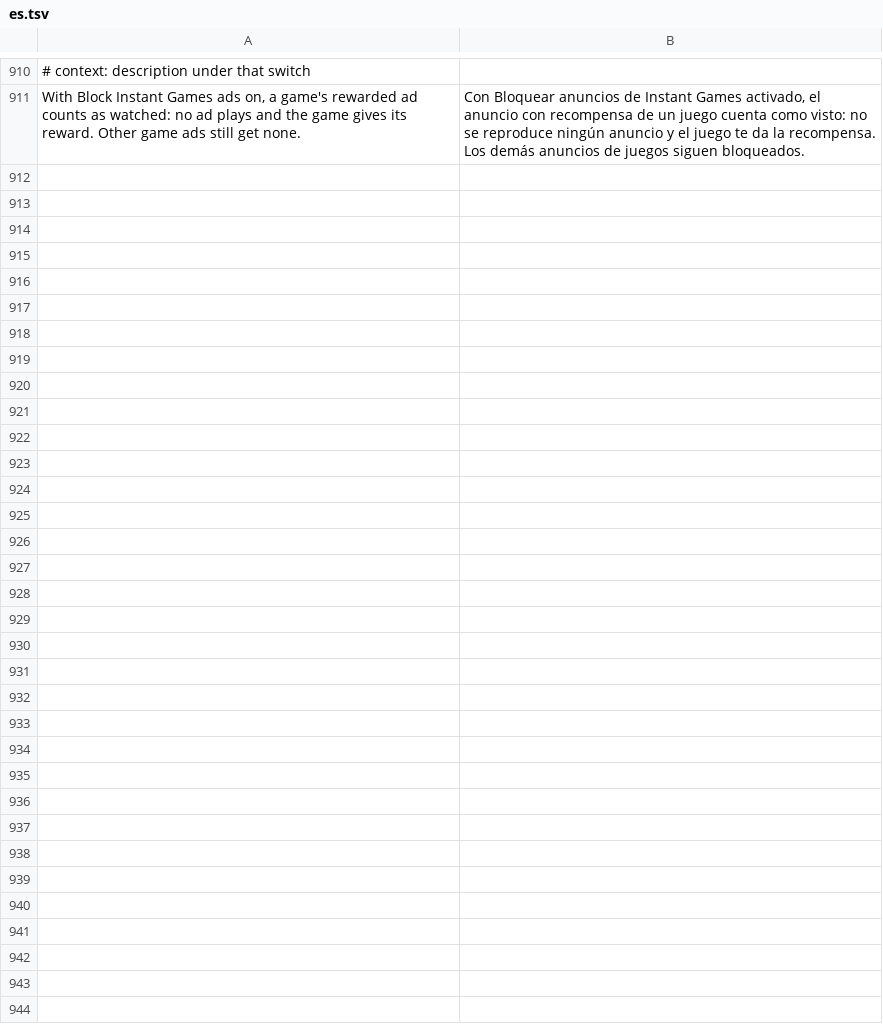
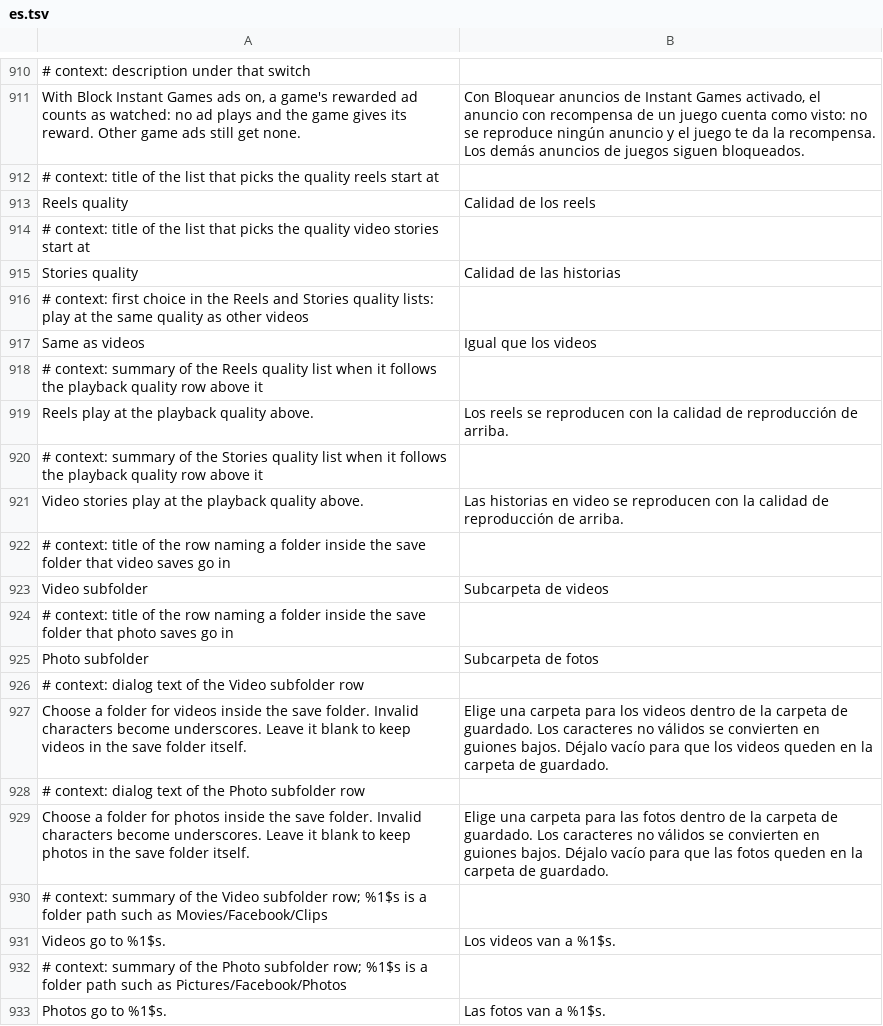
Before and after one commit to SA-SUJON/HushFacebook, a TSV file: extensions/shared/library/src/main/l10n/es.tsv, drawn as a sheet; only a part is shown, gaps mark what is left out; the diff names each change by its address in the sheet, - before the commit and + after, or states it on an @@ line.

Commit message:
feat(media): give reels and stories their own playback quality, and videos and photos their own subfolders
Reels and video stories can now start at a quality of their own instead of
the one every video plays at, and video and photo saves can each go into a
subfolder of the save folder. Both start as before (Same as videos, no
subfolder), so an update changes nothing until someone picks.

The evaluator's AbrContextAwareConfiguration carries the player origin and
sub-origin in its playbackPreferences; the configuration's own constructor
compares them with fb_stories and fb_shorts_viewer, which is how the two
fields are found on 577, 580 and 581.

Settings files don't carry the four new values yet.

HushfacebookPreferenceFragmentTest pinned the video section at two rows and
RowChevronTest listed the rows that open a chooser before the Reels, Stories
and subfolder rows existed, so both grow by those rows.
DefaultPlaybackQualityFixtureTest now also loads the playback preferences
class, since the patch reads its origin fields.

```diff
--- a/extensions/shared/library/src/main/l10n/es.tsv
+++ b/extensions/shared/library/src/main/l10n/es.tsv
+row 912: # context: title of the list that picks the quality reels start at
+row 913: Reels quality | Calidad de los reels
+row 914: # context: title of the list that picks the quality video stories start at
+row 915: Stories quality | Calidad de las historias
+row 916: # context: first choice in the Reels and Stories quality lists: play at the same quality as other videos
+row 917: Same as videos | Igual que los videos
+row 918: # context: summary of the Reels quality list when it follows the playback quality row above it
+row 919: Reels play at the playback quality above. | Los reels se reproducen con la calidad de reproducción de arriba.
+row 920: # context: summary of the Stories quality list when it follows the playback quality row above it
+row 921: Video stories play at the playback quality above. | Las historias en video se reproducen con la calidad de reproducción de arriba.
+row 922: # context: title of the row naming a folder inside the save folder that video saves go in
+row 923: Video subfolder | Subcarpeta de videos
+row 924: # context: title of the row naming a folder inside the save folder that photo saves go in
+row 925: Photo subfolder | Subcarpeta de fotos
+row 926: # context: dialog text of the Video subfolder row
+row 927: Choose a folder for videos inside the save folder. Invalid characters become underscores. Leave it blank to keep videos in the save folder itself. | Elige una carpeta para los videos dentro de la carpeta de guardado. Los caracteres no válidos se convierten en guiones bajos. Déjalo vacío para que los videos queden en la carpeta de guardado.
+row 928: # context: dialog text of the Photo subfolder row
+row 929: Choose a folder for photos inside the save folder. Invalid characters become underscores. Leave it blank to keep photos in the save folder itself. | Elige una carpeta para las fotos dentro de la carpeta de guardado. Los caracteres no válidos se convierten en guiones bajos. Déjalo vacío para que las fotos queden en la carpeta de guardado.
+row 930: # context: summary of the Video subfolder row; %1$s is a folder path such as Movies/Facebook/Clips
+row 931: Videos go to %1$s. | Los videos van a %1$s.
+row 932: # context: summary of the Photo subfolder row; %1$s is a folder path such as Pictures/Facebook/Photos
+row 933: Photos go to %1$s. | Las fotos van a %1$s.
```
Also changed, not shown: extensions/shared/library/src/main/l10n/de.tsv, extensions/shared/library/src/main/l10n/in.tsv, 23 other files.
